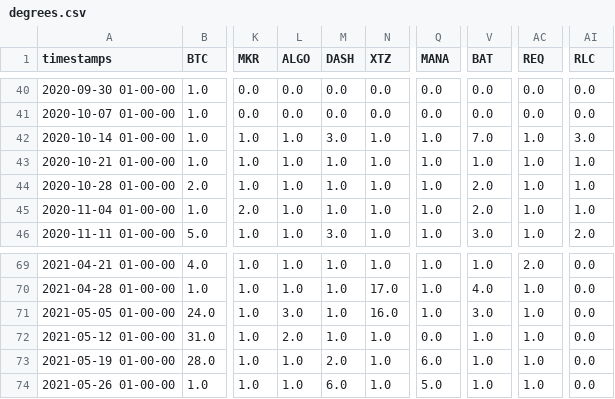
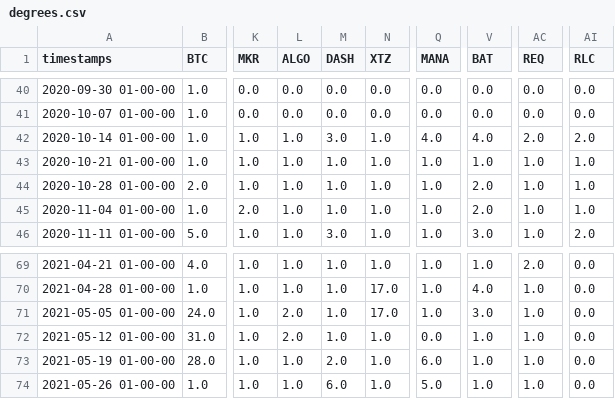
Before and after one commit to marcodipanfilo/network_science_project, a CSV file: data/degrees.csv, drawn as a sheet; only a part is shown, gaps mark what is left out; the diff names each change by its address in the sheet, - before the commit and + after, or states it on an @@ line.

```diff
--- a/data/degrees.csv
+++ b/data/degrees.csv
-Q42 (MANA): 1.0
+Q42 (MANA): 4.0
-V42 (BAT): 7.0
+V42 (BAT): 4.0
-AC42 (REQ): 1.0
+AC42 (REQ): 2.0
-AI42 (RLC): 3.0
+AI42 (RLC): 2.0
-L71 (ALGO): 3.0
+L71 (ALGO): 2.0
-N71 (XTZ): 16.0
+N71 (XTZ): 17.0
```
Also changed, not shown: 19 other files.
